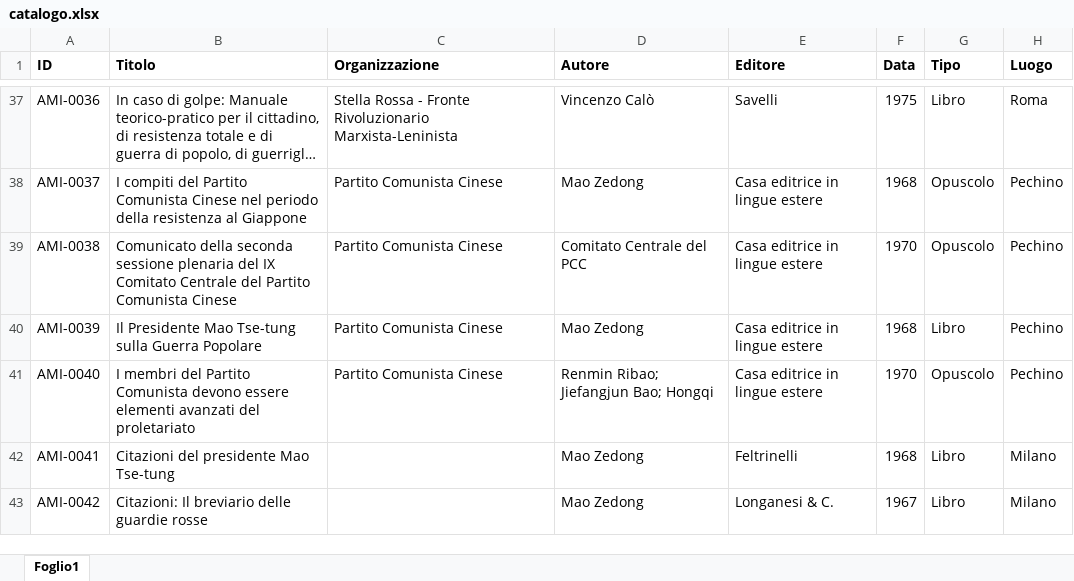
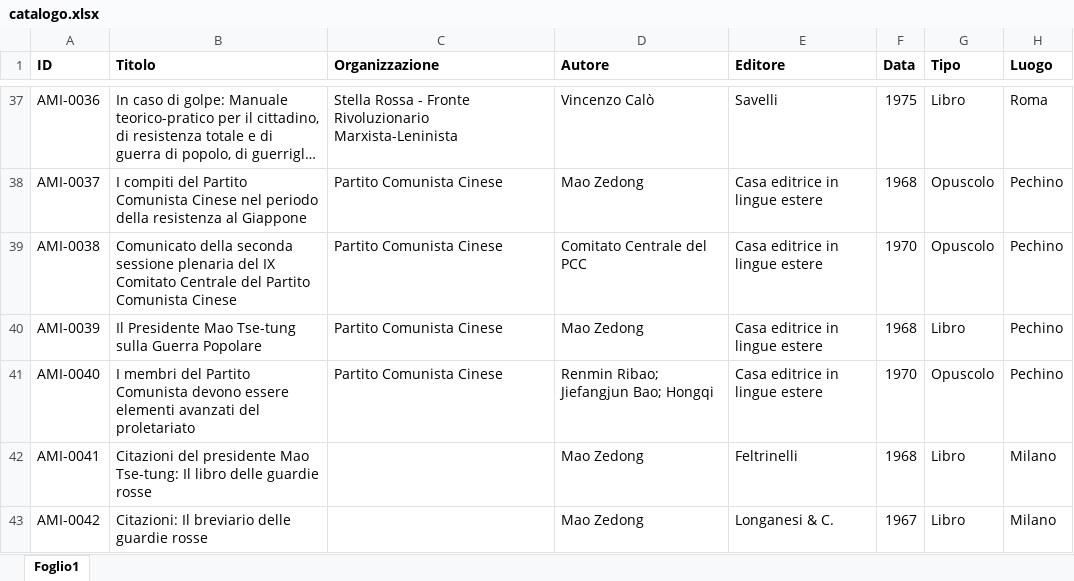
Before and after one commit to AMI-AIM/archivio-maoismo-italiano, an Excel workbook: data/catalogo.xlsx, sheet Foglio1, drawn as a sheet; only a part is shown, gaps mark what is left out; long unchanged cells end in …; values as stored, in another font and other column widths than the file's, no borders; table styles not drawn; the diff names each change by its address in the sheet, - before the commit and + after, or states it on an @@ line.

```diff
--- a/data/catalogo.xlsx (sheet Foglio1)
+++ b/data/catalogo.xlsx (sheet Foglio1)
-B42 (Titolo): …presidente Mao Tse-tung
+B42 (Titolo): …presidente Mao Tse-tung: Il libro delle guardie rosse
```
Also changed, not shown: 8 other files.
